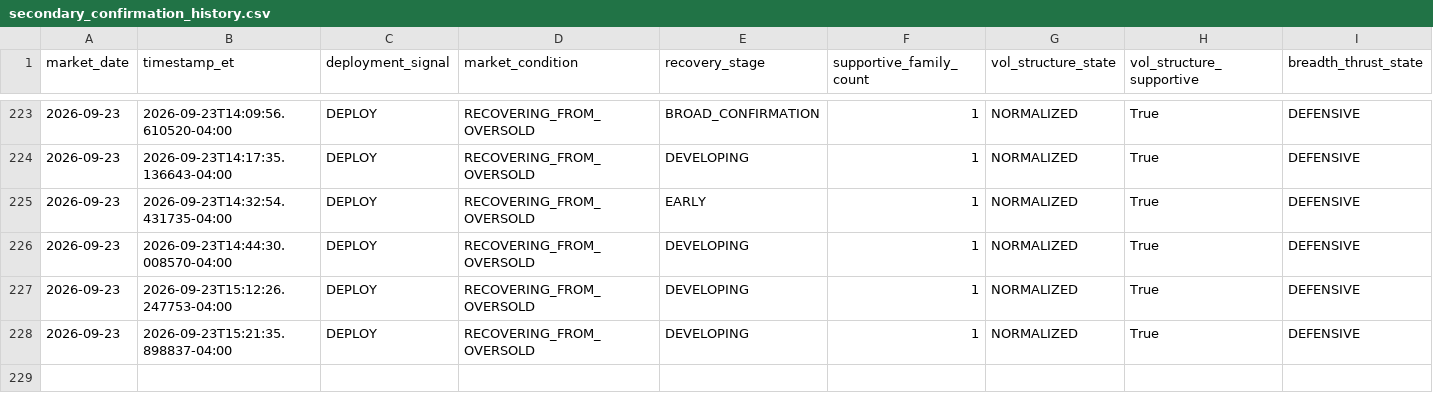
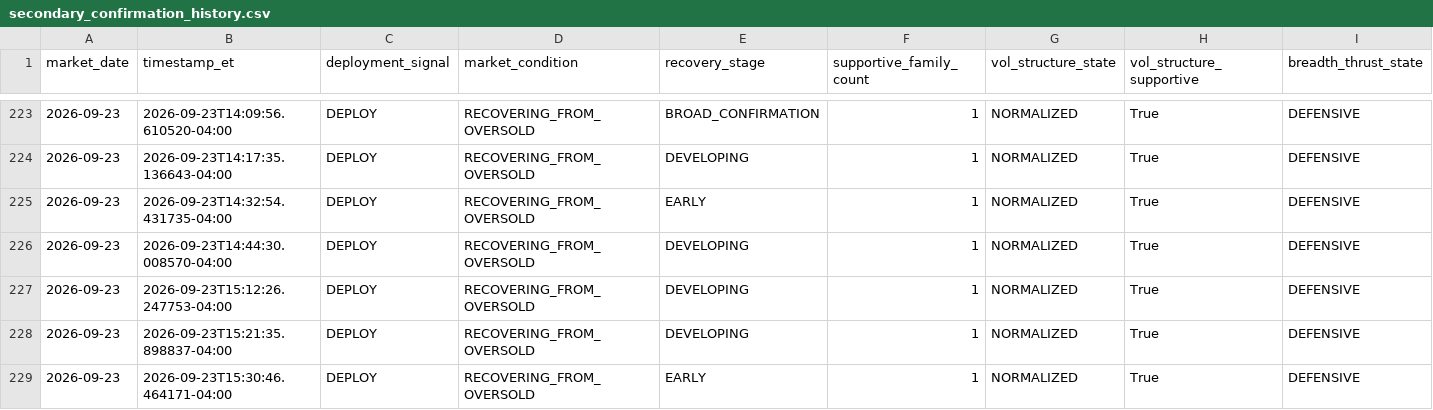
Before and after one commit to arjunthak0522/swing-intelligence, a CSV file: data/reentry/secondary_confirmation_history.csv, drawn as a sheet; only a part is shown, gaps mark what is left out; rows hold the shown columns only; the diff names each change by its address in the sheet, - before the commit and + after, or states it on an @@ line.

```diff
--- a/data/reentry/secondary_confirmation_history.csv
+++ b/data/reentry/secondary_confirmation_history.csv
+row 229: 2026-09-23 | 2026-09-23T15:30:46.464171-04:00 | DEPLOY | RECOVERING_FROM_OVERSOLD | EARLY | 1 | NORMALIZED | True | DEFENSIVE
```
Also changed, not shown: 1 other file.
